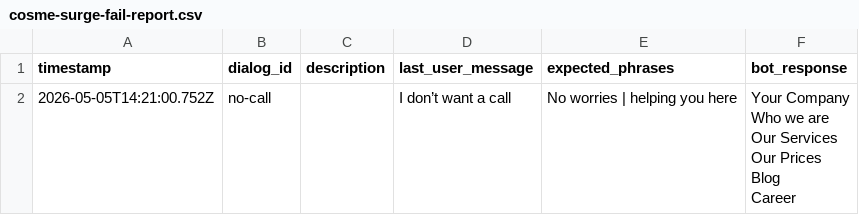
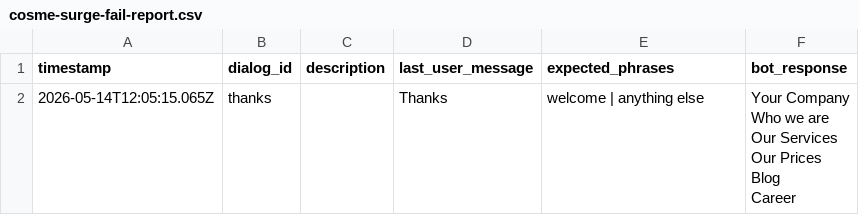
Before and after one commit to nvatsyk/regression-ai-bot-dev, a CSV file: reports/cosme-surge-fail-report.csv, drawn as a sheet; removed rows and columns are numbered as before the commit, all else as after; ↵ is a line break in a cell; the diff names each change by its address in the sheet, - before the commit and + after, or states it on an @@ line.

```diff
--- a/reports/cosme-surge-fail-report.csv
+++ b/reports/cosme-surge-fail-report.csv
-row 2: 2026-05-05T14:21:00.752Z | no-call |  | I don’t want a call | No worries | helping you here | Your Company ↵ Who we are ↵ Our Services ↵ Our Prices ↵ Blog ↵ Career
+row 2: 2026-05-14T12:05:15.065Z | thanks |  | Thanks | welcome | anything else | Your Company ↵ Who we are ↵ Our Services ↵ Our Prices ↵ Blog ↵ Career
```
Also changed, not shown: 18 other files.
